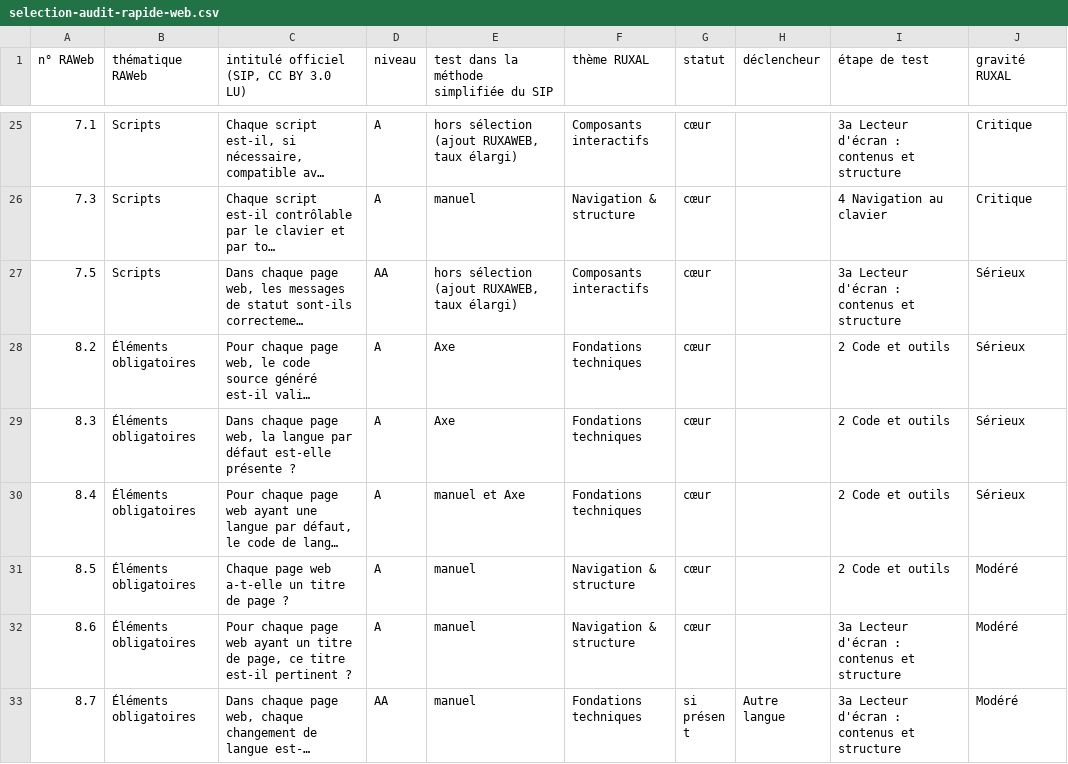
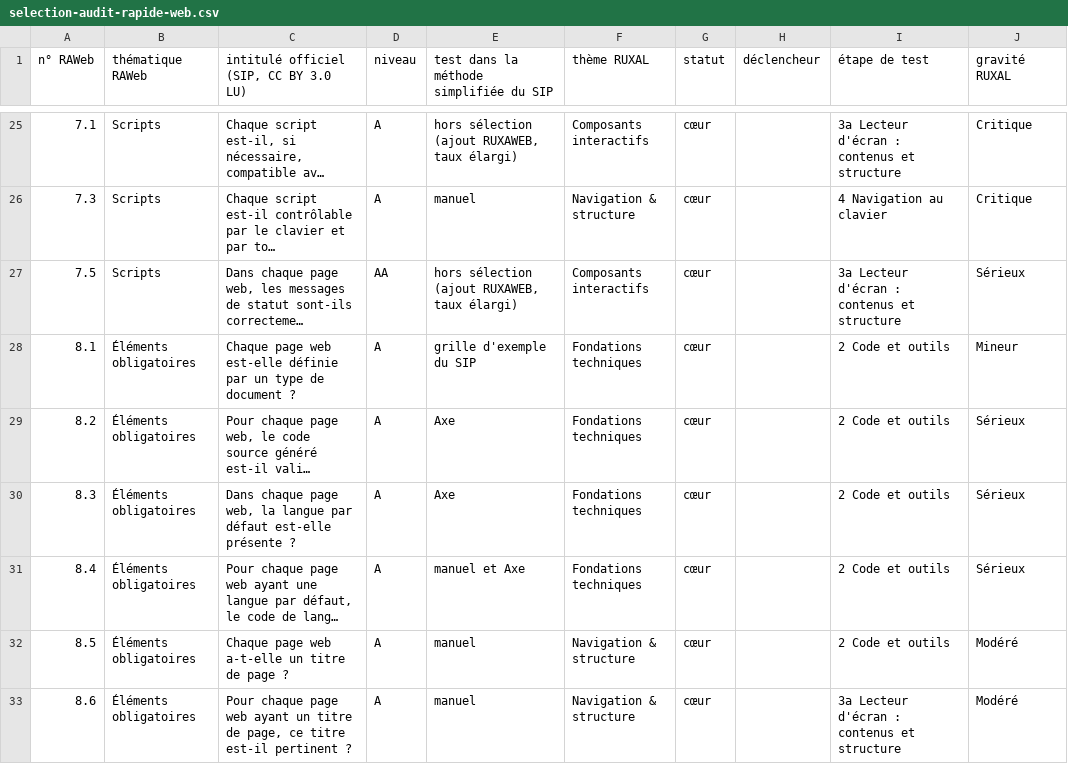
Before and after one commit to lijko/ruxal-a11y, a CSV file: docs/selection-audit-rapide-web.csv, drawn as a sheet; only a part is shown, gaps mark what is left out; the shorter side is filled out with more unchanged rows; long unchanged cells end in …; the diff names each change by its address in the sheet, - before the commit and + after, or states it on an @@ line.

```diff
--- a/docs/selection-audit-rapide-web.csv
+++ b/docs/selection-audit-rapide-web.csv
+row 28: 8.1 | Éléments obligatoires | Chaque page web est-elle définie par un type de document ? | A | grille d'exemple du SIP | Fondations techniques | cœur |  | 2 Code et outils | Mineur
```
Also changed, not shown: 9 other files.
